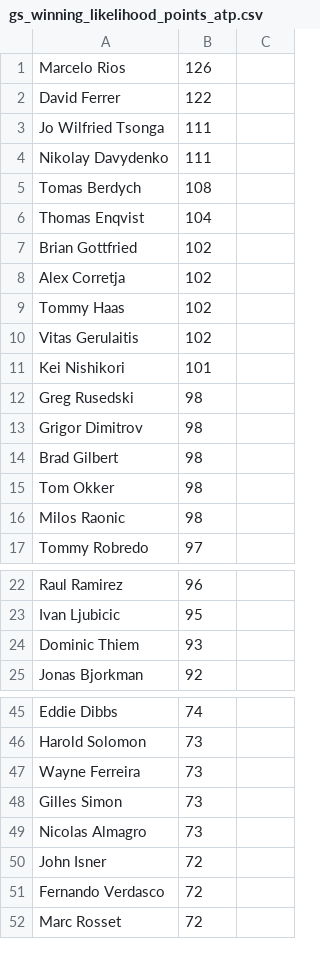
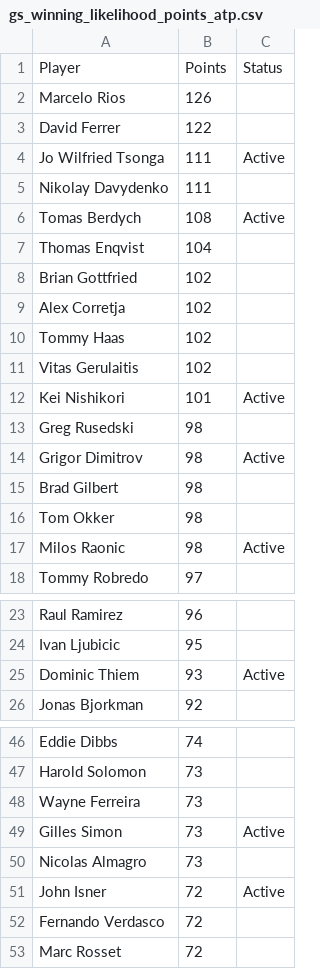
Before and after one commit to arhant/Tennis360, a CSV file: Result/Most likely to win GS/gs_winning_likelihood_points_atp.csv, drawn as a sheet; only a part is shown, gaps mark what is left out; the diff covers the shown part only.

Commit message:
Third Analysis - Most likely numero uno

```diff
--- a/Result/Most likely to win GS/gs_winning_likelihood_points_atp.csv
+++ b/Result/Most likely to win GS/gs_winning_likelihood_points_atp.csv
@@ -0,0 +1 @@
+Player,Points,Status
@@ -3 +4 @@ David Ferrer,122
-Jo Wilfried Tsonga,111
+Jo Wilfried Tsonga,111,Active
@@ -5 +6 @@ Nikolay Davydenko,111
-Tomas Berdych,108
+Tomas Berdych,108,Active
@@ -11 +12 @@ Vitas Gerulaitis,102
-Kei Nishikori,101
+Kei Nishikori,101,Active
@@ -13 +14 @@ Greg Rusedski,98
-Grigor Dimitrov,98
+Grigor Dimitrov,98,Active
@@ -16 +17 @@ Tom Okker,98
-Milos Raonic,98
+Milos Raonic,98,Active
@@ -24 +25 @@ Ivan Ljubicic,95
-Dominic Thiem,93
+Dominic Thiem,93,Active
@@ -48 +49 @@ Wayne Ferreira,73
-Gilles Simon,73
+Gilles Simon,73,Active
@@ -50 +51 @@ Nicolas Almagro,73
-John Isner,72
+John Isner,72,Active
```
Also changed, not shown: 1 edited cell elsewhere in this file, 5 other files.
